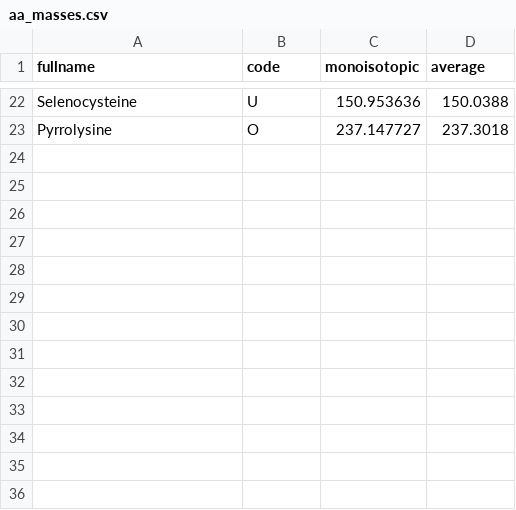
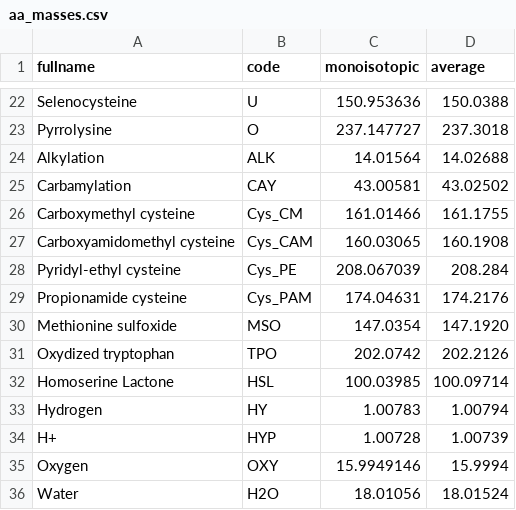
Before and after one commit to Atteli/bi2, a CSV file: assignment3/aa_masses.csv, drawn as a sheet; only a part is shown, gaps mark what is left out.

```diff
--- a/assignment3/aa_masses.csv
+++ b/assignment3/aa_masses.csv
@@ -23 +23,14 @@ Selenocysteine,U,150.953636,150.0388
 Pyrrolysine,O,237.147727,237.3018
+Alkylation,ALK,14.01564,14.02688
+Carbamylation,CAY,43.00581,43.02502
+Carboxymethyl cysteine,Cys_CM,161.01466,161.1755
+Carboxyamidomethyl cysteine,Cys_CAM,160.03065,160.1908
+Pyridyl-ethyl cysteine,Cys_PE,208.067039,208.284
+Propionamide cysteine,Cys_PAM,174.04631,174.2176
+Methionine sulfoxide,MSO,147.0354,147.1920
+Oxydized tryptophan,TPO,202.0742,202.2126
+Homoserine Lactone,HSL,100.03985,100.09714
+Hydrogen,HY,1.00783,1.00794
+H+,HYP,1.00728,1.00739
+Oxygen,OXY,15.9949146,15.9994
+Water,H2O,18.01056,18.01524
```
Also changed, not shown: 10 other files.
